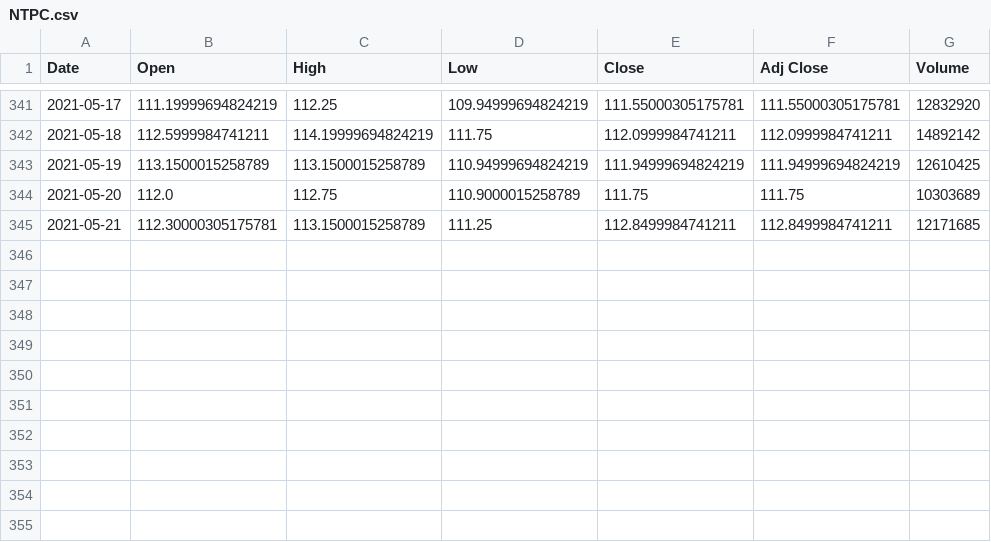
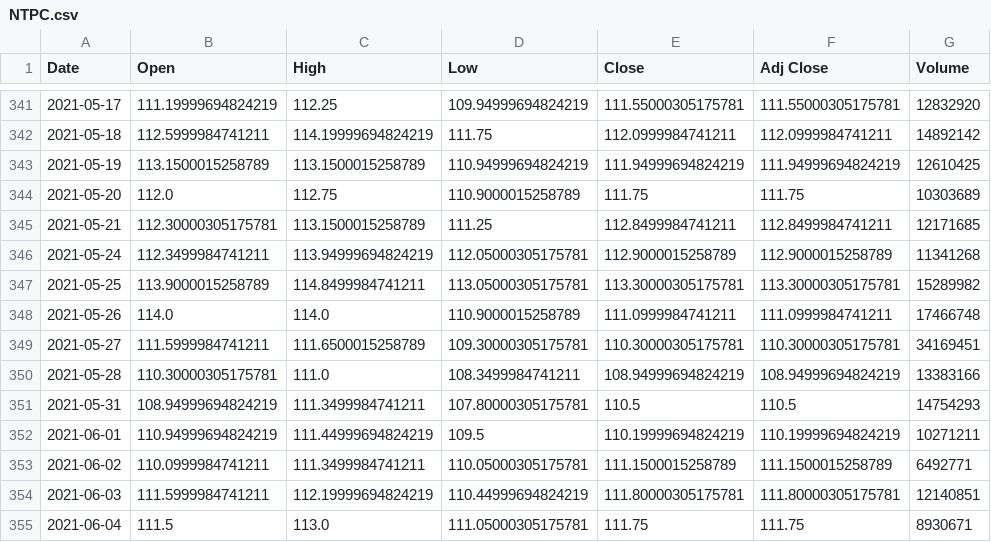
Before and after one commit to omkolte17/candlestick-pattern-analyzer, a CSV file: data/stocks/NTPC.csv, drawn as a sheet; only a part is shown, gaps mark what is left out; the diff names each change by its address in the sheet, - before the commit and + after, or states it on an @@ line.

```diff
--- a/data/stocks/NTPC.csv
+++ b/data/stocks/NTPC.csv
+row 346: 2021-05-24 | 112.3499984741211 | 113.94999694824219 | 112.05000305175781 | 112.9000015258789 | 112.9000015258789 | 11341268
+row 347: 2021-05-25 | 113.9000015258789 | 114.8499984741211 | 113.05000305175781 | 113.30000305175781 | 113.30000305175781 | 15289982
+row 348: 2021-05-26 | 114.0 | 114.0 | 110.9000015258789 | 111.0999984741211 | 111.0999984741211 | 17466748
+row 349: 2021-05-27 | 111.5999984741211 | 111.6500015258789 | 109.30000305175781 | 110.30000305175781 | 110.30000305175781 | 34169451
+row 350: 2021-05-28 | 110.30000305175781 | 111.0 | 108.3499984741211 | 108.94999694824219 | 108.94999694824219 | 13383166
+row 351: 2021-05-31 | 108.94999694824219 | 111.3499984741211 | 107.80000305175781 | 110.5 | 110.5 | 14754293
+row 352: 2021-06-01 | 110.94999694824219 | 111.44999694824219 | 109.5 | 110.19999694824219 | 110.19999694824219 | 10271211
+row 353: 2021-06-02 | 110.0999984741211 | 111.3499984741211 | 110.05000305175781 | 111.1500015258789 | 111.1500015258789 | 6492771
+row 354: 2021-06-03 | 111.5999984741211 | 112.19999694824219 | 110.44999694824219 | 111.80000305175781 | 111.80000305175781 | 12140851
+row 355: 2021-06-04 | 111.5 | 113.0 | 111.05000305175781 | 111.75 | 111.75 | 8930671
```
Also changed, not shown: data/stocks/COALINDIA.csv, data/stocks/HDFC.csv, 47 other files.
